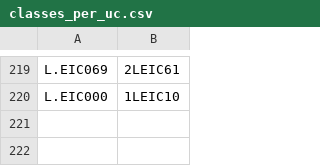
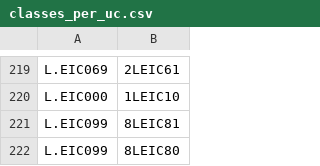
Before and after one commit to Tonevanda/AED-Schedules, a CSV file: Codigo/classes_per_uc.csv, drawn as a sheet; only a part is shown, gaps mark what is left out; the diff names each change by its address in the sheet, - before the commit and + after, or states it on an @@ line.

```diff
--- a/Codigo/classes_per_uc.csv
+++ b/Codigo/classes_per_uc.csv
+row 221: L.EIC099 | 8LEIC81
+row 222: L.EIC099 | 8LEIC80
```
Also changed, not shown: Codigo/classes.csv, 11 other files.
